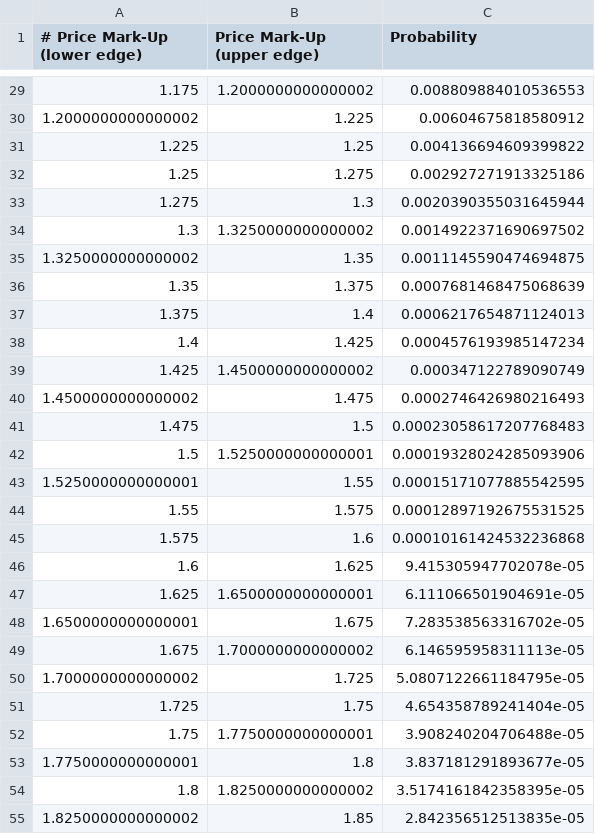
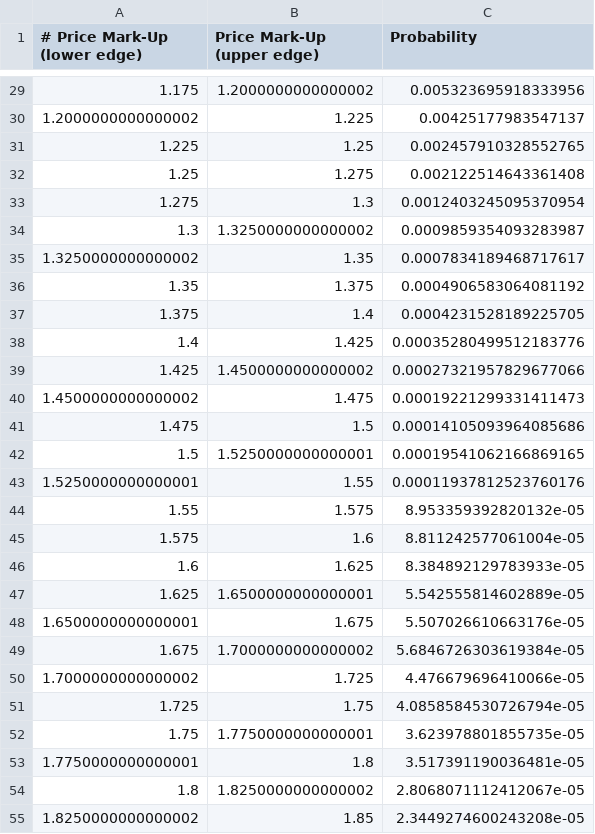
Before and after one commit to INET-Complexity/housing-model, a CSV file: src/main/resources/InitialRentMarkUpDist.csv, drawn as a sheet; only a part is shown, gaps mark what is left out; the diff covers the shown part only.

```diff
--- a/src/main/resources/InitialRentMarkUpDist.csv
+++ b/src/main/resources/InitialRentMarkUpDist.csv
@@ -29,27 +29,27 @@
-1.175, 1.2000000000000002, 0.008809884010536553
-1.2000000000000002, 1.225, 0.00604675818580912
-1.225, 1.25, 0.004136694609399822
-1.25, 1.275, 0.002927271913325186
-1.275, 1.3, 0.0020390355031645944
-1.3, 1.3250000000000002, 0.0014922371690697502
-1.3250000000000002, 1.35, 0.0011145590474694875
-1.35, 1.375, 0.0007681468475068639
-1.375, 1.4, 0.0006217654871124013
-1.4, 1.425, 0.0004576193985147234
-1.425, 1.4500000000000002, 0.000347122789090749
-1.4500000000000002, 1.475, 0.0002746426980216493
-1.475, 1.5, 0.00023058617207768483
-1.5, 1.5250000000000001, 0.00019328024285093906
-1.5250000000000001, 1.55, 0.00015171077885542595
-1.55, 1.575, 0.00012897192675531525
-1.575, 1.6, 0.00010161424532236868
-1.6, 1.625, 9.415305947702078e-05
-1.625, 1.6500000000000001, 6.111066501904691e-05
-1.6500000000000001, 1.675, 7.283538563316702e-05
-1.675, 1.7000000000000002, 6.146595958311113e-05
-1.7000000000000002, 1.725, 5.0807122661184795e-05
-1.725, 1.75, 4.654358789241404e-05
-1.75, 1.7750000000000001, 3.908240204706488e-05
-1.7750000000000001, 1.8, 3.837181291893677e-05
-1.8, 1.8250000000000002, 3.5174161842358395e-05
-1.8250000000000002, 1.85, 2.842356512513835e-05
+1.175, 1.2000000000000002, 0.005323695918333956
+1.2000000000000002, 1.225, 0.00425177983547137
+1.225, 1.25, 0.002457910328552765
+1.25, 1.275, 0.002122514643361408
+1.275, 1.3, 0.0012403245095370954
+1.3, 1.3250000000000002, 0.0009859354093283987
+1.3250000000000002, 1.35, 0.0007834189468717617
+1.35, 1.375, 0.0004906583064081192
+1.375, 1.4, 0.0004231528189225705
+1.4, 1.425, 0.00035280499512183776
+1.425, 1.4500000000000002, 0.00027321957829677066
+1.4500000000000002, 1.475, 0.00019221299331411473
+1.475, 1.5, 0.00014105093964085686
+1.5, 1.5250000000000001, 0.00019541062166869165
+1.5250000000000001, 1.55, 0.00011937812523760176
+1.55, 1.575, 8.953359392820132e-05
+1.575, 1.6, 8.811242577061004e-05
+1.6, 1.625, 8.384892129783933e-05
+1.625, 1.6500000000000001, 5.542555814602889e-05
+1.6500000000000001, 1.675, 5.507026610663176e-05
+1.675, 1.7000000000000002, 5.6846726303619384e-05
+1.7000000000000002, 1.725, 4.476679696410066e-05
+1.725, 1.75, 4.0858584530726794e-05
+1.75, 1.7750000000000001, 3.623978801855735e-05
+1.7750000000000001, 1.8, 3.517391190036481e-05
+1.8, 1.8250000000000002, 2.8068071112412067e-05
+1.8250000000000002, 1.85, 2.3449274600243208e-05
```
Also changed, not shown: 33 edited cells elsewhere in this file.
